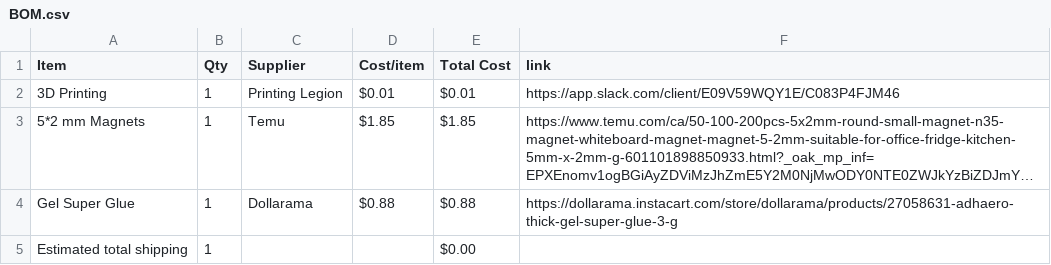
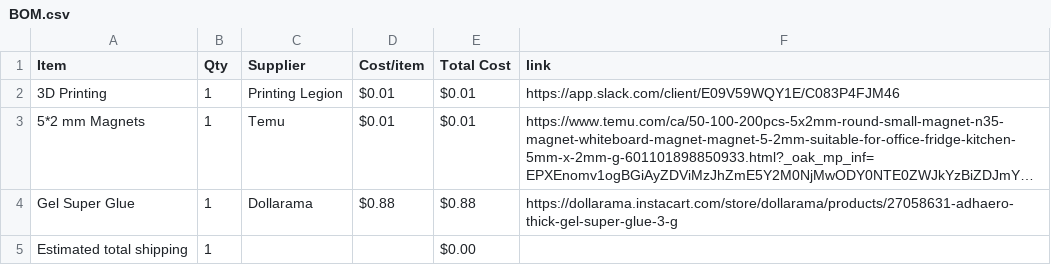
Before and after one commit to cheezospheal/fishbl, a CSV file: BOM.csv, drawn as a sheet; long unchanged cells end in …; the diff names each change by its address in the sheet, - before the commit and + after, or states it on an @@ line.

Commit message:
Sync Fishbl Run from Half Life

```diff
--- a/BOM.csv
+++ b/BOM.csv
-D3 (Cost/item): $1.85
+D3 (Cost/item): $0.01
-E3 (Total Cost): $1.85
+E3 (Total Cost): $0.01
```
